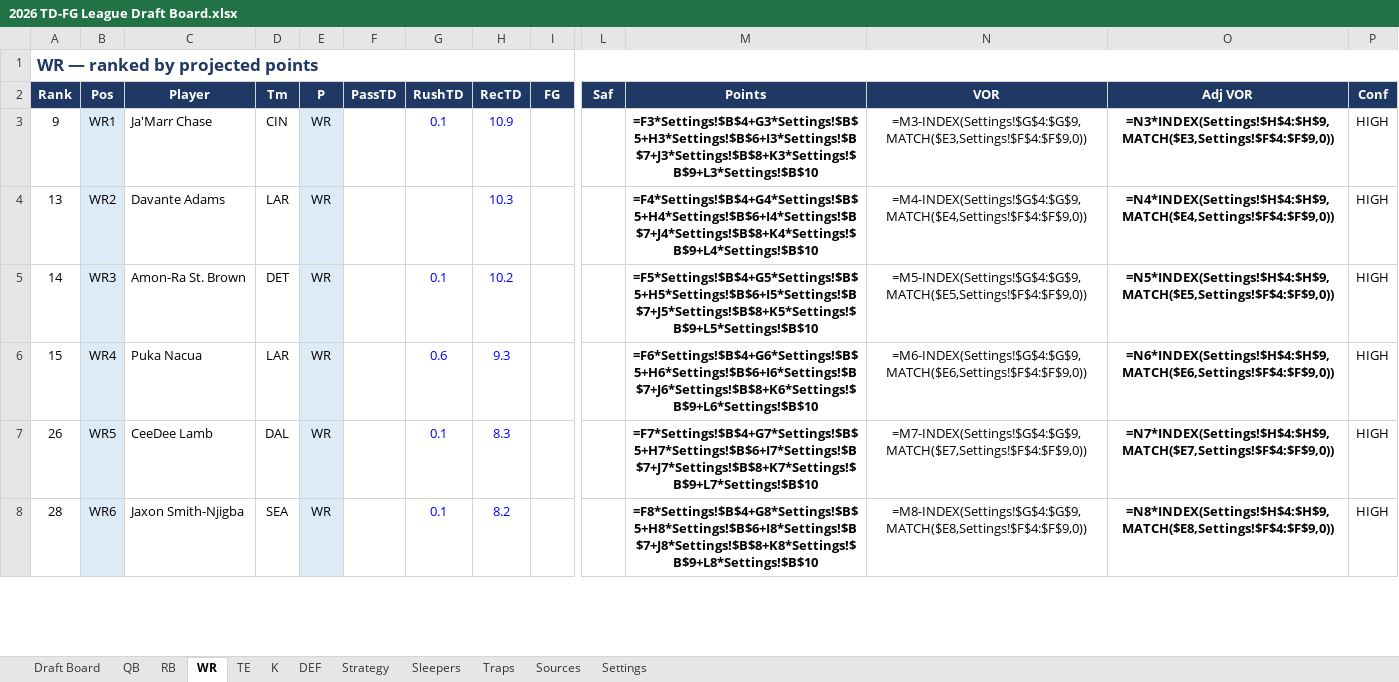
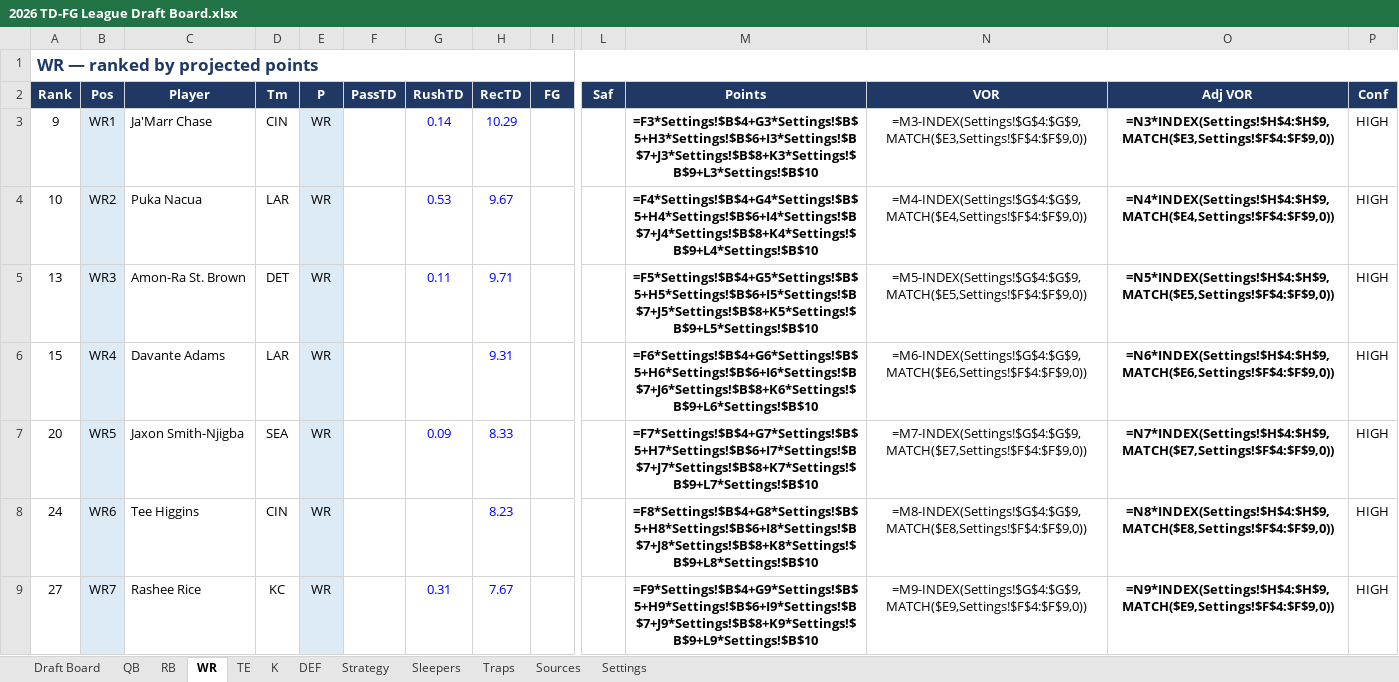
Before and after one commit to jackmacdorman/td-fg-fantasy-rankings, an Excel workbook: 2026 TD-FG League Draft Board.xlsx, sheet WR, drawn as a sheet; only a part is shown, gaps mark what is left out; values as stored, in another font and other column widths than the file's, no borders; formulas without a stored value are shown as written; removed rows and columns are numbered as before the commit, all else as after; rows hold the shown columns only; the diff covers the shown part only; the diff names each change by its address in the sheet, - before the commit and + after, or states it on an @@ line.

```diff
--- a/2026 TD-FG League Draft Board.xlsx (sheet WR)
+++ b/2026 TD-FG League Draft Board.xlsx (sheet WR)
-G3 (RushTD): 0.1
+G3 (RushTD): 0.14
-H3 (RecTD): 10.9
+H3 (RecTD): 10.29
+row 4: 10 | WR2 | Puka Nacua | LAR | WR |  | 0.53 | 9.67 |  |  | =F4*Settings!$B$4+G4*Settings!$B$5+H4*Settings!$B$6+I4*Settings!$B$7+J4*Settings!$B$8+K4*Settings!$B$9+L4*Settings!$B$10 | =M4-INDEX(Settings!$G$4:$G$9,MATCH($E4,Settings!$F$4:$F$9,0)) | =N4*INDEX(Settings!$H$4:$H$9,MATCH($E4,Settings!$F$4:$F$9,0)) | HIGH
-B5 (Pos): WR2
+B5 (Pos): WR3
-C5 (Player): Davante Adams
+C5 (Player): Amon-Ra St. Brown
-D5 (Tm): LAR
+D5 (Tm): DET
-G5 (RushTD): (empty)
+G5 (RushTD): 0.11
-H5 (RecTD): 10.3
+H5 (RecTD): 9.71
-M5 (Points): =F4*Settings!$B$4+G4*Settings!$B$5+H4*Settings!$B$6+I4*Settings!$B$7+J4*Settings!$B$8+K4*Settings!$B$9+L4*Settings!$B$10
+M5 (Points): =F5*Settings!$B$4+G5*Settings!$B$5+H5*Settings!$B$6+I5*Settings!$B$7+J5*Settings!$B$8+K5*Settings!$B$9+L5*Settings!$B$10
-N5 (VOR): =M4-INDEX(Settings!$G$4:$G$9,MATCH($E4,Settings!$F$4:$F$9,0))
+N5 (VOR): =M5-INDEX(Settings!$G$4:$G$9,MATCH($E5,Settings!$F$4:$F$9,0))
-O5 (Adj VOR): =N4*INDEX(Settings!$H$4:$H$9,MATCH($E4,Settings!$F$4:$F$9,0))
+O5 (Adj VOR): =N5*INDEX(Settings!$H$4:$H$9,MATCH($E5,Settings!$F$4:$F$9,0))
-row 5: 14 | WR3 | Amon-Ra St. Brown | DET | WR |  | 0.1 | 10.2 |  |  | =F5*Settings!$B$4+G5*Settings!$B$5+H5*Settings!$B$6+I5*Settings!$B$7+J5*Settings!$B$8+K5*Settings!$B$9+L5*Settings!$B$10 | =M5-INDEX(Settings!$G$4:$G$9,MATCH($E5,Settings!$F$4:$F$9,0)) | =N5*INDEX(Settings!$H$4:$H$9,MATCH($E5,Settings!$F$4:$F$9,0)) | HIGH
-C6 (Player): Puka Nacua
+C6 (Player): Davante Adams
-G6 (RushTD): 0.6
+G6 (RushTD): (empty)
-H6 (RecTD): 9.3
+H6 (RecTD): 9.31
-A7 (Rank): 26
+A7 (Rank): 20
-C7 (Player): CeeDee Lamb
+C7 (Player): Jaxon Smith-Njigba
-D7 (Tm): DAL
+D7 (Tm): SEA
-G7 (RushTD): 0.1
+G7 (RushTD): 0.09
-H7 (RecTD): 8.3
+H7 (RecTD): 8.33
-A8 (Rank): 28
+A8 (Rank): 24
-C8 (Player): Jaxon Smith-Njigba
+C8 (Player): Tee Higgins
-D8 (Tm): SEA
+D8 (Tm): CIN
-G8 (RushTD): 0.1
+G8 (RushTD): (empty)
-H8 (RecTD): 8.2
+H8 (RecTD): 8.23
+row 9: 27 | WR7 | Rashee Rice | KC | WR |  | 0.31 | 7.67 |  |  | =F9*Settings!$B$4+G9*Settings!$B$5+H9*Settings!$B$6+I9*Settings!$B$7+J9*Settings!$B$8+K9*Settings!$B$9+L9*Settings!$B$10 | =M9-INDEX(Settings!$G$4:$G$9,MATCH($E9,Settings!$F$4:$F$9,0)) | =N9*INDEX(Settings!$H$4:$H$9,MATCH($E9,Settings!$F$4:$F$9,0)) | HIGH
```
Also changed, not shown: other rows of this sheet, sheet Draft Board, sheet RB, sheet K, sheet QB, sheet TE, sheet DEF, 1 more sheet, 14 other files.
